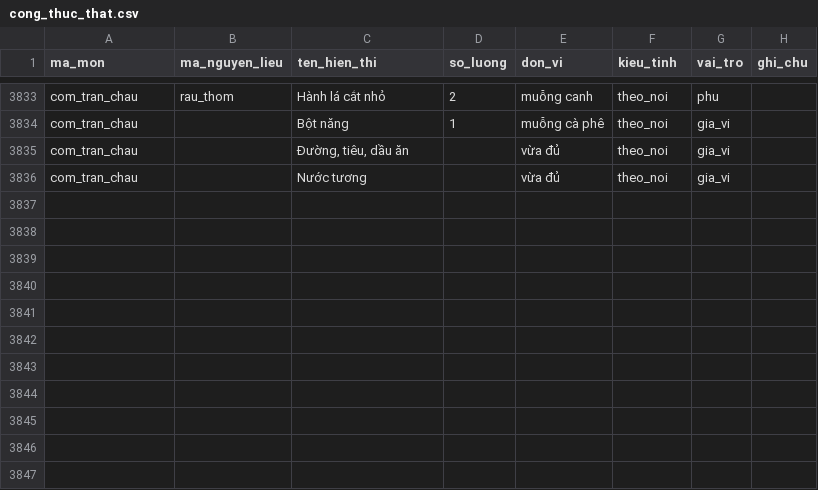
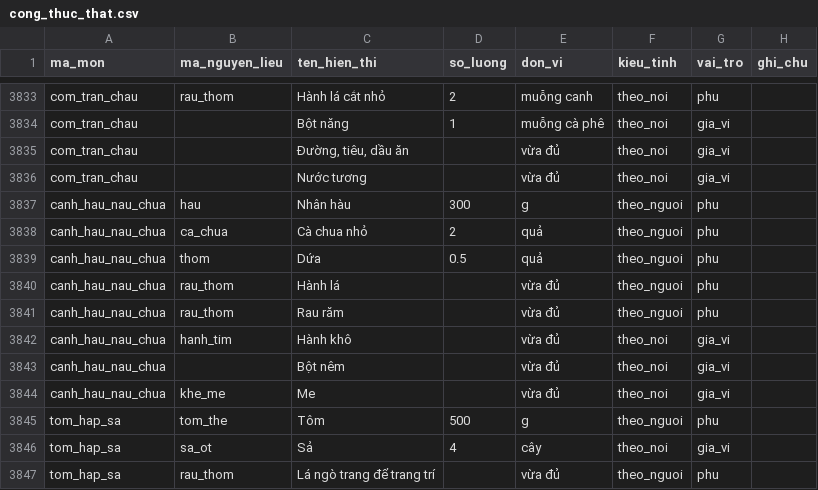
Before and after one commit to quaitinh/ca-chef, a CSV file: data/de_xuat/cong_thuc_that.csv, drawn as a sheet; only a part is shown, gaps mark what is left out; the diff names each change by its address in the sheet, - before the commit and + after, or states it on an @@ line.

```diff
--- a/data/de_xuat/cong_thuc_that.csv
+++ b/data/de_xuat/cong_thuc_that.csv
+row 3837: canh_hau_nau_chua | hau | Nhân hàu | 300 | g | theo_nguoi | phu
+row 3838: canh_hau_nau_chua | ca_chua | Cà chua nhỏ | 2 | quả | theo_nguoi | phu
+row 3839: canh_hau_nau_chua | thom | Dứa | 0.5 | quả | theo_nguoi | phu
+row 3840: canh_hau_nau_chua | rau_thom | Hành lá |  | vừa đủ | theo_nguoi | phu
+row 3841: canh_hau_nau_chua | rau_thom | Rau răm |  | vừa đủ | theo_nguoi | phu
+row 3842: canh_hau_nau_chua | hanh_tim | Hành khô |  | vừa đủ | theo_noi | gia_vi
+row 3843: canh_hau_nau_chua |  | Bột nêm |  | vừa đủ | theo_noi | gia_vi
+row 3844: canh_hau_nau_chua | khe_me | Me |  | vừa đủ | theo_noi | gia_vi
+row 3845: tom_hap_sa | tom_the | Tôm | 500 | g | theo_nguoi | phu
+row 3846: tom_hap_sa | sa_ot | Sả | 4 | cây | theo_noi | gia_vi
+row 3847: tom_hap_sa | rau_thom | Lá ngò trang để trang trí |  | vừa đủ | theo_nguoi | phu
```
Also changed, not shown: data/de_xuat/anh_mon.csv, data/de_xuat/cong_thuc_that_nguon.csv, 5 other files.
